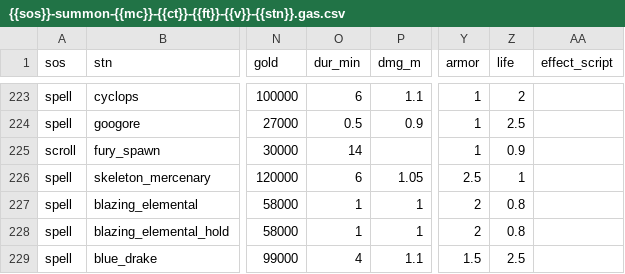
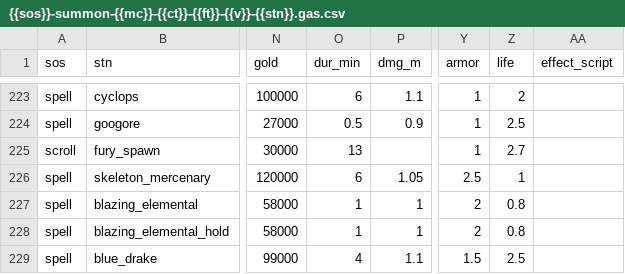
Before and after one commit to foerstj/sumcol, a CSV file: gaspy/jinja/sumcol/main/{{sos}}-summon-{{mc}}-{{ct}}-{{ft}}-{{v}}-{{stn}}.gas.csv, drawn as a sheet; only a part is shown, gaps mark what is left out; the diff names each change by its address in the sheet, - before the commit and + after, or states it on an @@ line.

Commit message:
Triple Fury Spawn life (adjust duration)

```diff
--- a/gaspy/jinja/sumcol/main/{{sos}}-summon-{{mc}}-{{ct}}-{{ft}}-{{v}}-{{stn}}.gas.csv
+++ b/gaspy/jinja/sumcol/main/{{sos}}-summon-{{mc}}-{{ct}}-{{ft}}-{{v}}-{{stn}}.gas.csv
-O225 (dur_min): 14
+O225 (dur_min): 13
-Z225 (life): 0.9
+Z225 (life): 2.7
```
Also changed, not shown: 1 other file.
